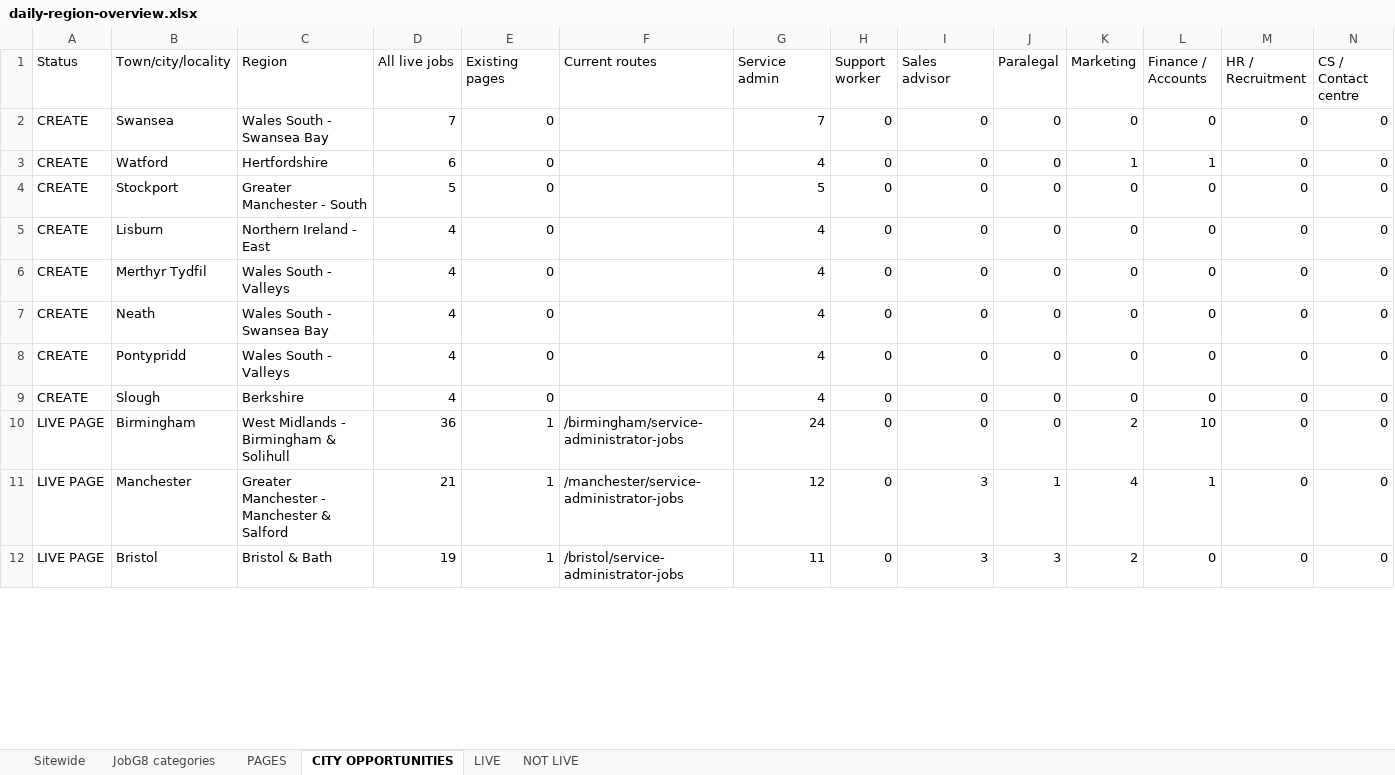
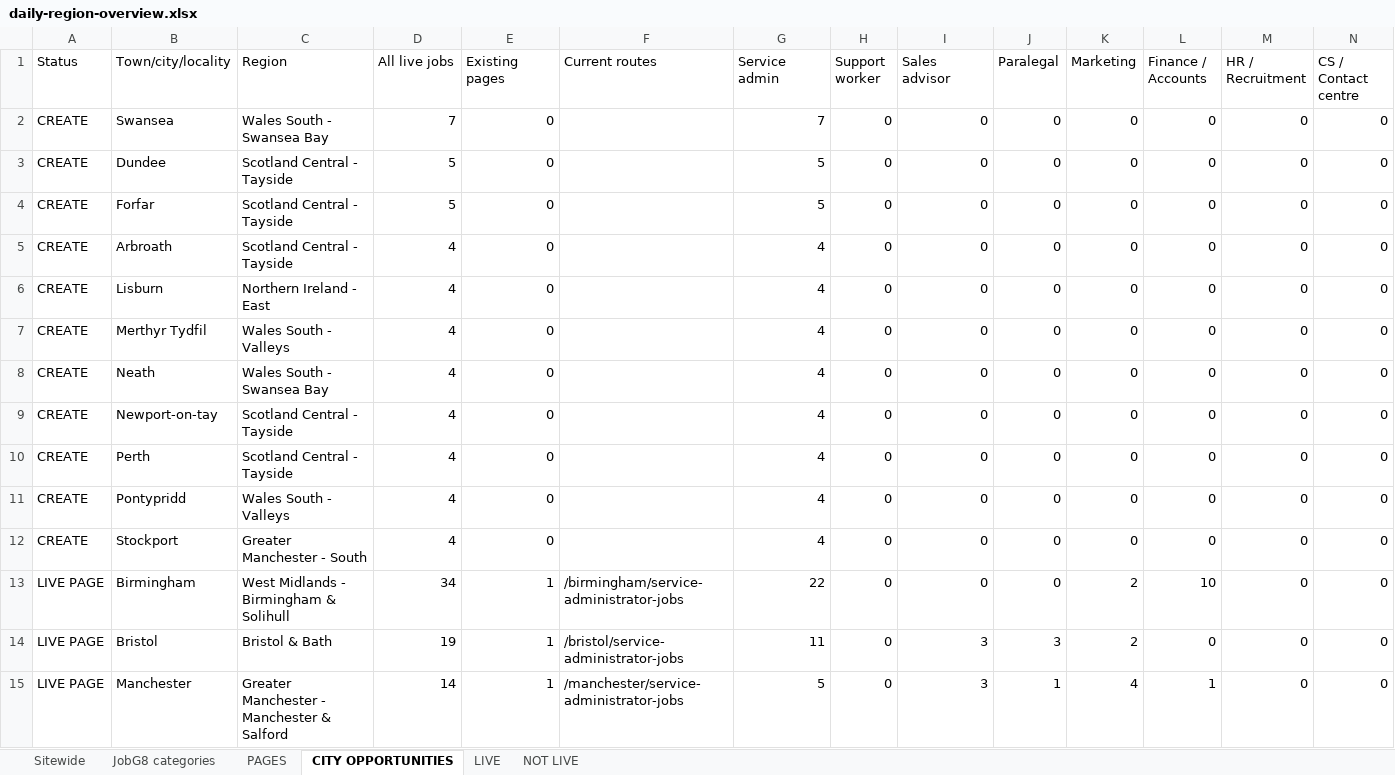
Before and after one commit to Jopa10/ontapjobsearch.com, an Excel workbook: pipeline/reports-daily/daily-region-overview.xlsx, sheet CITY OPPORTUNITIES, drawn as a sheet; only a part is shown; values as stored, in another font and other column widths than the file's, no cell formats; removed rows and columns are numbered as before the commit, all else as after; rows hold the shown columns only; the diff covers the shown part only; the diff names each change by its address in the sheet, - before the commit and + after, or states it on an @@ line.

```diff
--- a/pipeline/reports-daily/daily-region-overview.xlsx (sheet CITY OPPORTUNITIES)
+++ b/pipeline/reports-daily/daily-region-overview.xlsx (sheet CITY OPPORTUNITIES)
-B3 (Town/city/locality): Watford
+B3 (Town/city/locality): Dundee
-C3 (Region): Hertfordshire
+C3 (Region): Scotland Central - Tayside
-D3 (All live jobs): 6
+D3 (All live jobs): 5
-G3 (Service admin): 4
+G3 (Service admin): 5
-K3 (Marketing): 1
+K3 (Marketing): 0
-L3 (Finance / Accounts): 1
+L3 (Finance / Accounts): 0
-B4 (Town/city/locality): Stockport
+B4 (Town/city/locality): Forfar
-C4 (Region): Greater Manchester - South
+C4 (Region): Scotland Central - Tayside
+row 5: CREATE | Arbroath | Scotland Central - Tayside | 4 | 0 |  | 4 | 0 | 0 | 0 | 0 | 0 | 0 | 0
+row 9: CREATE | Newport-on-tay | Scotland Central - Tayside | 4 | 0 |  | 4 | 0 | 0 | 0 | 0 | 0 | 0 | 0
+row 10: CREATE | Perth | Scotland Central - Tayside | 4 | 0 |  | 4 | 0 | 0 | 0 | 0 | 0 | 0 | 0
-B12 (Town/city/locality): Slough
+B12 (Town/city/locality): Stockport
-C12 (Region): Berkshire
+C12 (Region): Greater Manchester - South
-D13 (All live jobs): 36
+D13 (All live jobs): 34
-G13 (Service admin): 24
+G13 (Service admin): 22
-row 11: LIVE PAGE | Manchester | Greater Manchester - Manchester & Salford | 21 | 1 | /manchester/service-administrator-jobs | 12 | 0 | 3 | 1 | 4 | 1 | 0 | 0
+row 15: LIVE PAGE | Manchester | Greater Manchester - Manchester & Salford | 14 | 1 | /manchester/service-administrator-jobs | 5 | 0 | 3 | 1 | 4 | 1 | 0 | 0
```
Also changed, not shown: 39 added rows, 52 removed rows and 71 edited cells elsewhere in this sheet, sheet NOT LIVE, sheet PAGES, sheet LIVE, sheet JobG8 categories, sheet Sitewide, cell formats, 2 other files.
